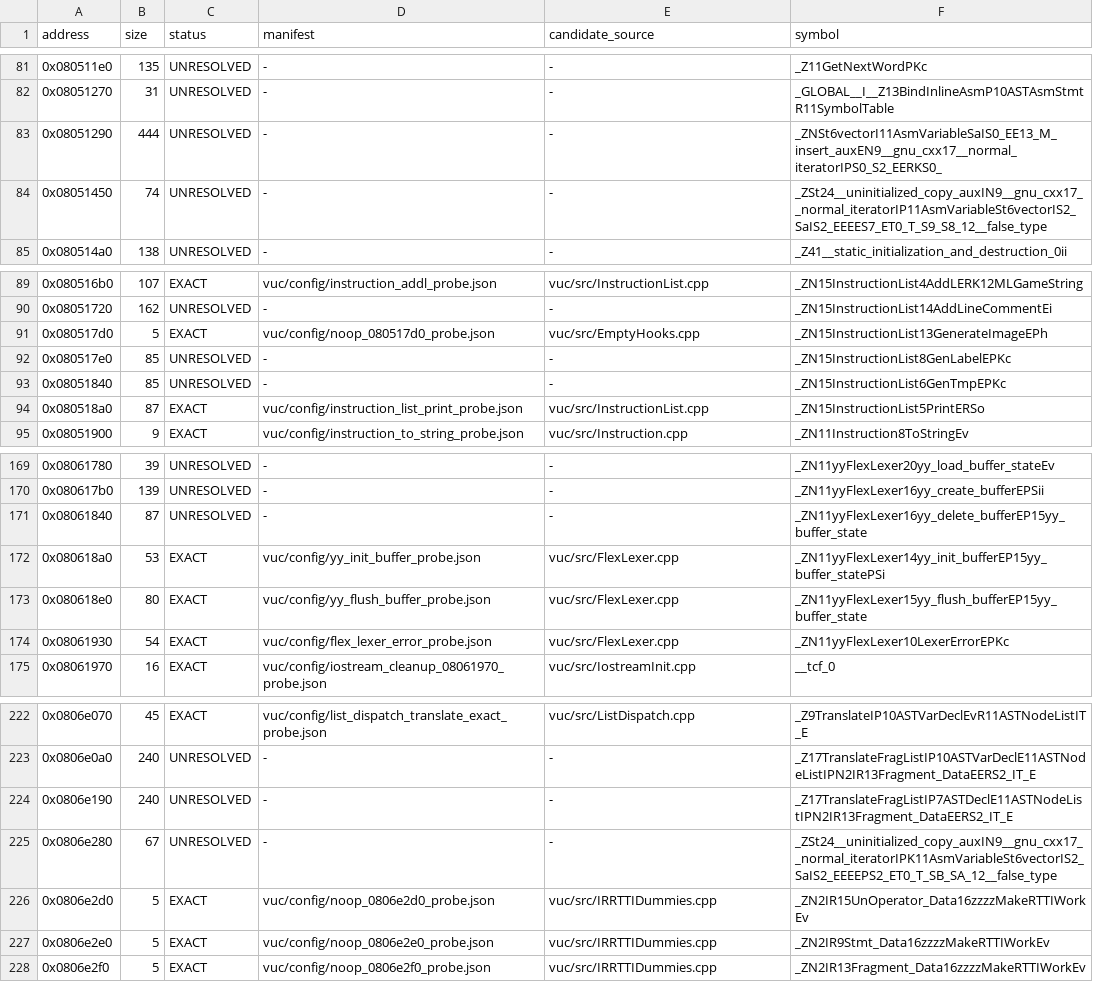
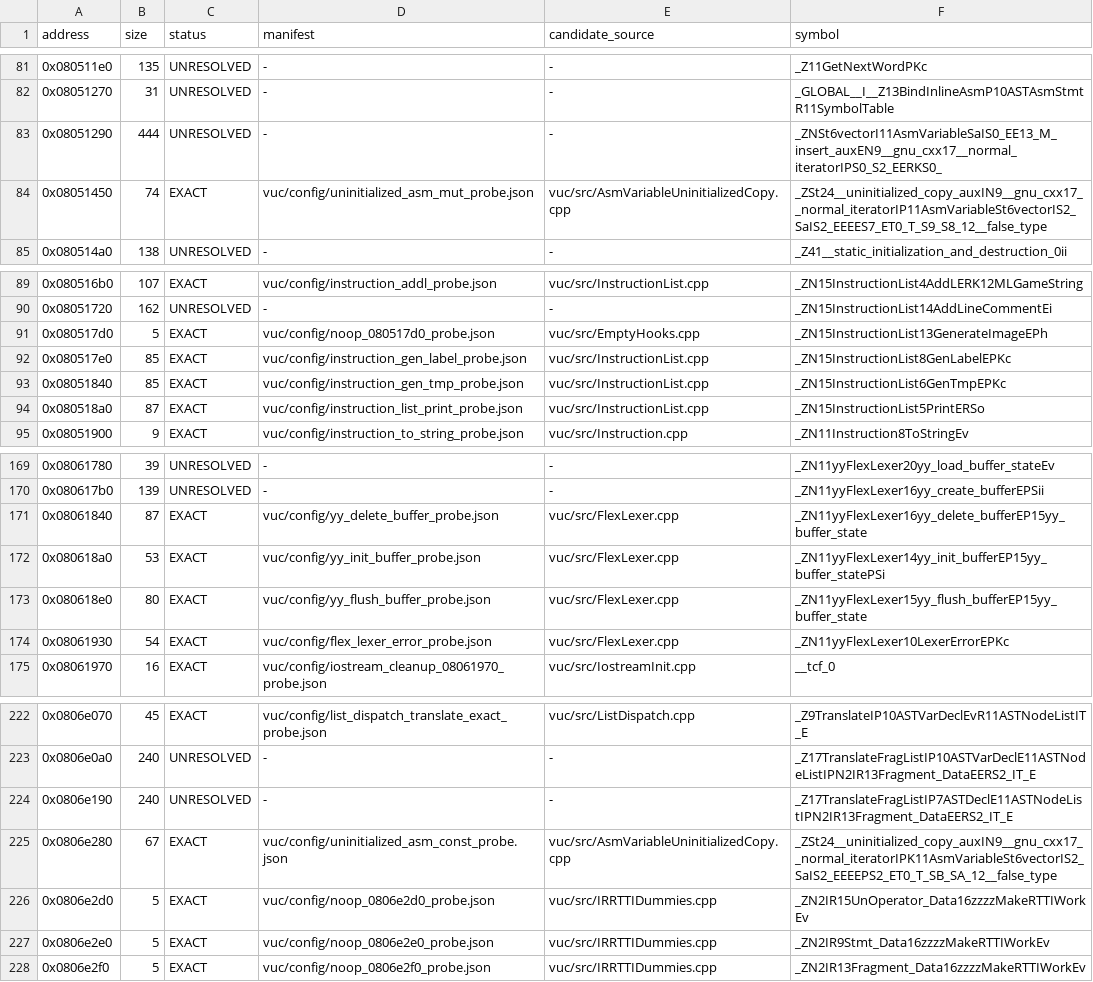
Before and after one commit to fjtrujy/revcl, a TSV file: vuc/config/function_status.tsv, drawn as a sheet; only a part is shown, gaps mark what is left out.

Commit message:
Match five more VUC functions byte exactly and preserve interrupted batch

```diff
--- a/vuc/config/function_status.tsv
+++ b/vuc/config/function_status.tsv
@@ -83,3 +83,3 @@ address	size	status	manifest	candidate_source	symbol
 0x08051290	444	UNRESOLVED	-	-	_ZNSt6vectorI11AsmVariableSaIS0_EE13_M_insert_auxEN9__gnu_cxx17__normal_iteratorIPS0_S2_EERKS0_
-0x08051450	74	UNRESOLVED	-	-	_ZSt24__uninitialized_copy_auxIN9__gnu_cxx17__normal_iteratorIP11AsmVariableSt6vectorIS2_SaIS2_EEEES7_ET0_T_S9_S8_12__false_type
+0x08051450	74	EXACT	vuc/config/uninitialized_asm_mut_probe.json	vuc/src/AsmVariableUninitializedCopy.cpp	_ZSt24__uninitialized_copy_auxIN9__gnu_cxx17__normal_iteratorIP11AsmVariableSt6vectorIS2_SaIS2_EEEES7_ET0_T_S9_S8_12__false_type
 0x080514a0	138	UNRESOLVED	-	-	_Z41__static_initialization_and_destruction_0ii
@@ -91,4 +91,4 @@ address	size	status	manifest	candidate_source	symbol
 0x080517d0	5	EXACT	vuc/config/noop_080517d0_probe.json	vuc/src/EmptyHooks.cpp	_ZN15InstructionList13GenerateImageEPh
-0x080517e0	85	UNRESOLVED	-	-	_ZN15InstructionList8GenLabelEPKc
-0x08051840	85	UNRESOLVED	-	-	_ZN15InstructionList6GenTmpEPKc
+0x080517e0	85	EXACT	vuc/config/instruction_gen_label_probe.json	vuc/src/InstructionList.cpp	_ZN15InstructionList8GenLabelEPKc
+0x08051840	85	EXACT	vuc/config/instruction_gen_tmp_probe.json	vuc/src/InstructionList.cpp	_ZN15InstructionList6GenTmpEPKc
 0x080518a0	87	EXACT	vuc/config/instruction_list_print_probe.json	vuc/src/InstructionList.cpp	_ZN15InstructionList5PrintERSo
@@ -170,3 +170,3 @@ address	size	status	manifest	candidate_source	symbol
 0x080617b0	139	UNRESOLVED	-	-	_ZN11yyFlexLexer16yy_create_bufferEPSii
-0x08061840	87	UNRESOLVED	-	-	_ZN11yyFlexLexer16yy_delete_bufferEP15yy_buffer_state
+0x08061840	87	EXACT	vuc/config/yy_delete_buffer_probe.json	vuc/src/FlexLexer.cpp	_ZN11yyFlexLexer16yy_delete_bufferEP15yy_buffer_state
 0x080618a0	53	EXACT	vuc/config/yy_init_buffer_probe.json	vuc/src/FlexLexer.cpp	_ZN11yyFlexLexer14yy_init_bufferEP15yy_buffer_statePSi
@@ -224,3 +224,3 @@ address	size	status	manifest	candidate_source	symbol
 0x0806e190	240	UNRESOLVED	-	-	_Z17TranslateFragListIP7ASTDeclE11ASTNodeListIPN2IR13Fragment_DataEERS2_IT_E
-0x0806e280	67	UNRESOLVED	-	-	_ZSt24__uninitialized_copy_auxIN9__gnu_cxx17__normal_iteratorIPK11AsmVariableSt6vectorIS2_SaIS2_EEEEPS2_ET0_T_SB_SA_12__false_type
+0x0806e280	67	EXACT	vuc/config/uninitialized_asm_const_probe.json	vuc/src/AsmVariableUninitializedCopy.cpp	_ZSt24__uninitialized_copy_auxIN9__gnu_cxx17__normal_iteratorIPK11AsmVariableSt6vectorIS2_SaIS2_EEEEPS2_ET0_T_SB_SA_12__false_type
 0x0806e2d0	5	EXACT	vuc/config/noop_0806e2d0_probe.json	vuc/src/IRRTTIDummies.cpp	_ZN2IR15UnOperator_Data16zzzzMakeRTTIWorkEv
```
Also changed, not shown: 12 other files.
